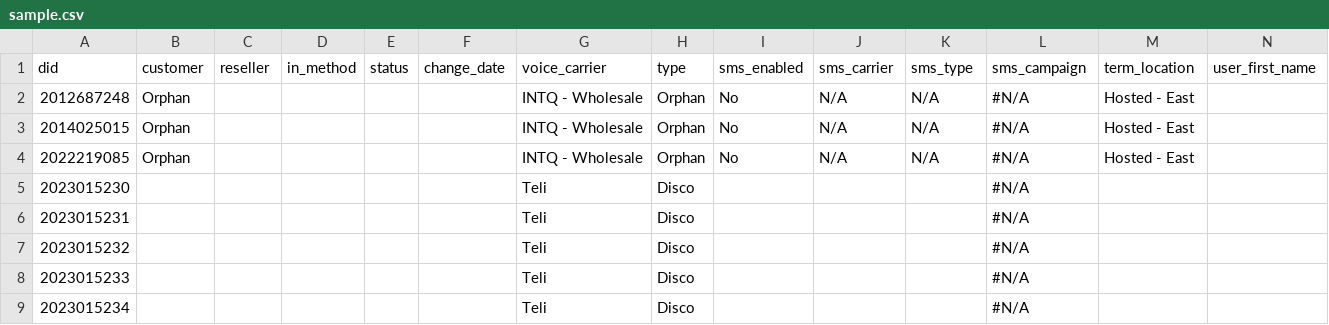
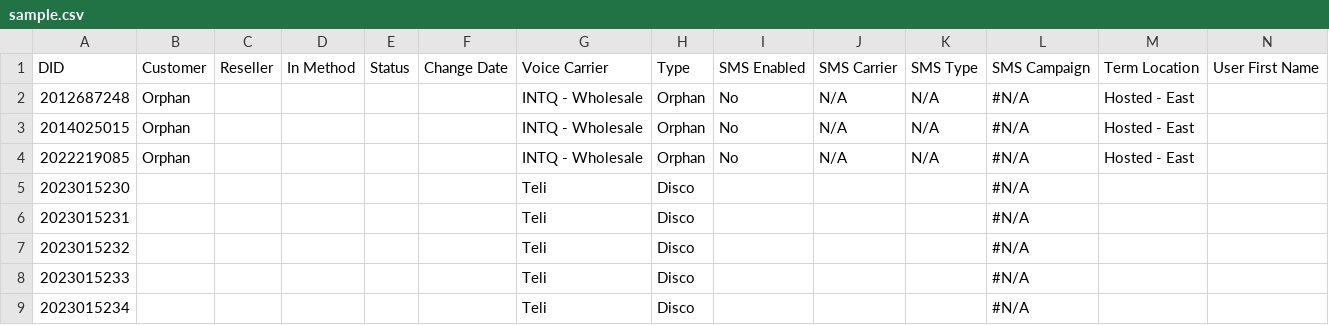
Before and after one commit to JohnGDalrymple/NumberDB, a CSV file: number_db/static/sample.csv, drawn as a sheet; only a part is shown; removed rows and columns are numbered as before the commit, all else as after; rows hold the shown columns only; the diff names each change by its address in the sheet, - before the commit and + after, or states it on an @@ line.

```diff
--- a/number_db/static/sample.csv
+++ b/number_db/static/sample.csv
-row 1: did | customer | reseller | in_method | status | change_date | voice_carrier | type | sms_enabled | sms_carrier | sms_type | sms_campaign | term_location | user_first_name
+row 1: DID | Customer | Reseller | In Method | Status | Change Date | Voice Carrier | Type | SMS Enabled | SMS Carrier | SMS Type | SMS Campaign | Term Location | User First Name
```
Also changed, not shown: 10 other files.
